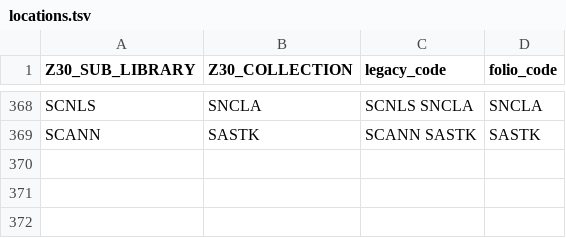
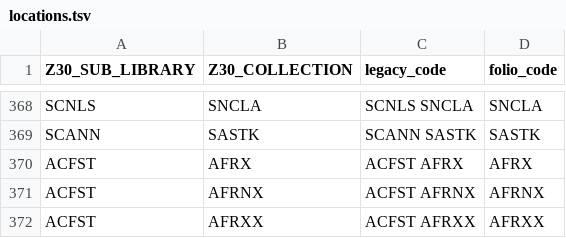
Before and after one commit to 5-C-Folio/item-remap, a TSV file: mapping_files/locations.tsv, drawn as a sheet; only a part is shown, gaps mark what is left out; the diff names each change by its address in the sheet, - before the commit and + after, or states it on an @@ line.

Commit message:
added afrx.. amh locations

```diff
--- a/mapping_files/locations.tsv
+++ b/mapping_files/locations.tsv
+row 370: ACFST | AFRX | ACFST AFRX | AFRX
+row 371: ACFST | AFRNX | ACFST AFRNX | AFRNX
+row 372: ACFST | AFRXX | ACFST AFRXX | AFRXX
```
Also changed, not shown: 1 other file.
